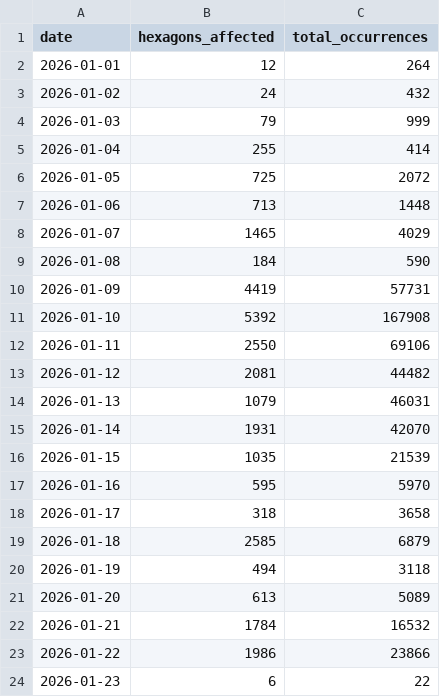
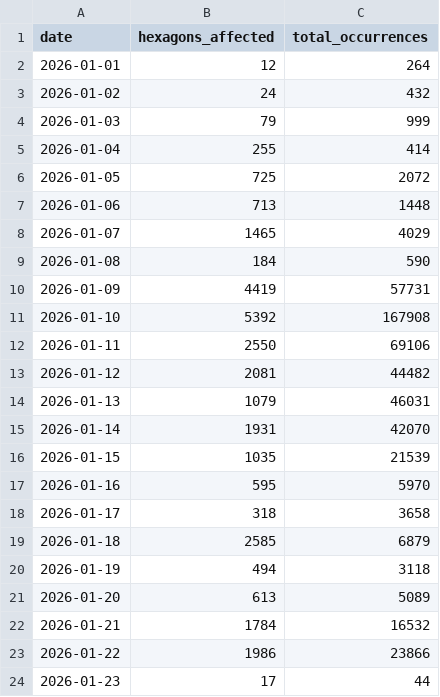
Before and after one commit to evelynebrie/hq-outages-public, a CSV file: summaries/daily_time_series.csv, drawn as a sheet.

Commit message:
Update 15-minute scrape data - 500 evelynebrie/hq-outages@a113c3888786671fa2b1831cd30760317bcd6ce7

```diff
--- a/summaries/daily_time_series.csv
+++ b/summaries/daily_time_series.csv
@@ -23,2 +23,2 @@
 "2026-01-22",1986,23866
-"2026-01-23",6,22
+"2026-01-23",17,44
```
Also changed, not shown: 13 other files.
